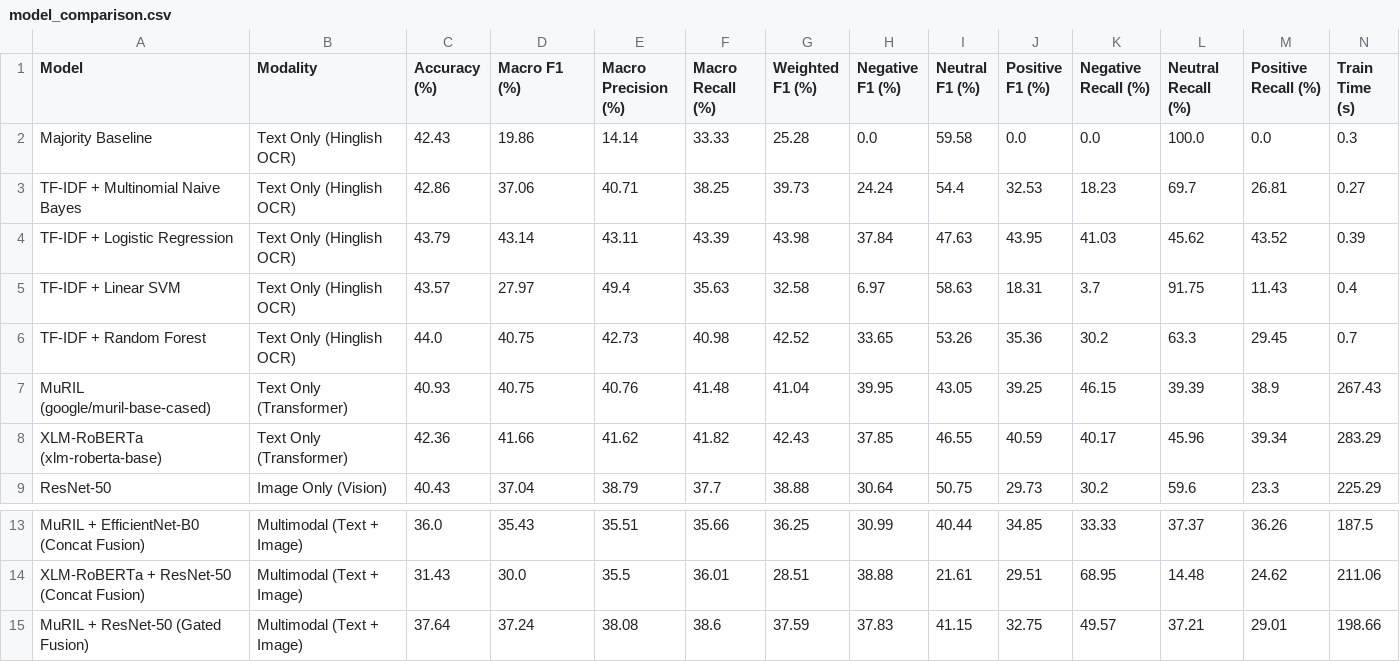
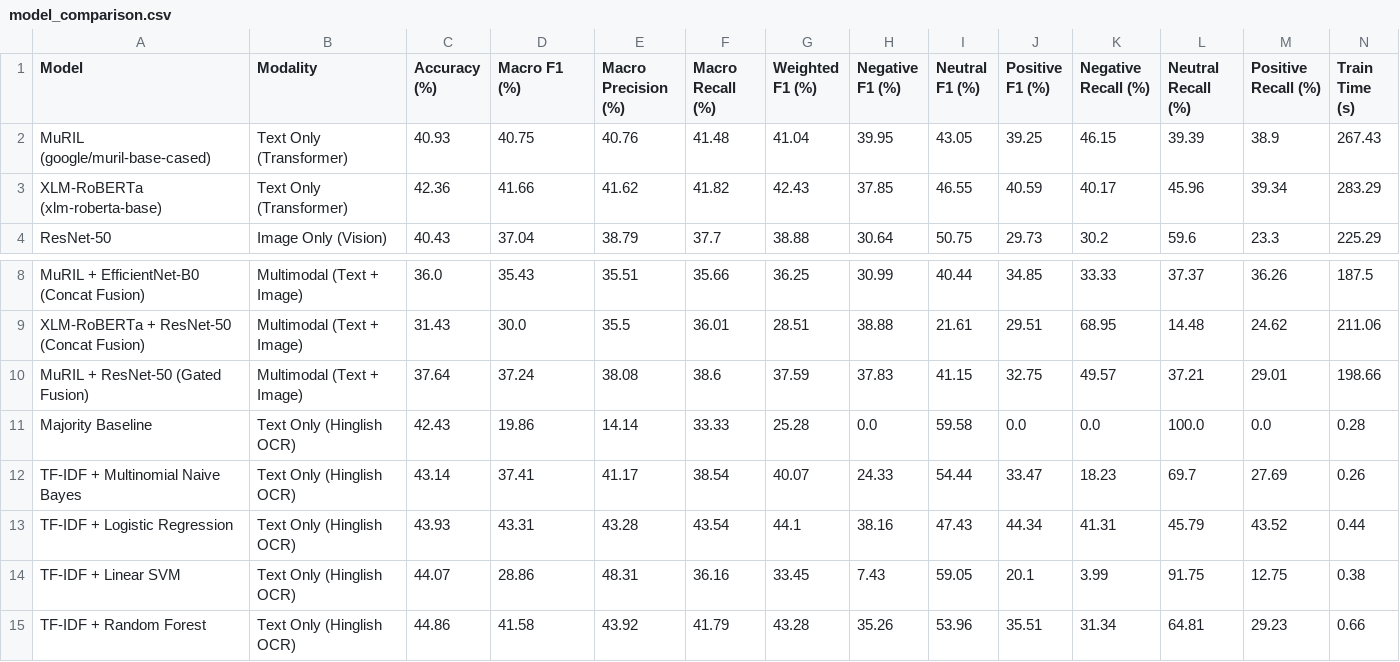
Before and after one commit to Vishal-62-Btech/IndicSent-M-NLP-, a CSV file: model_training/results/model_comparison.csv, drawn as a sheet; only a part is shown, gaps mark what is left out; removed rows and columns are numbered as before the commit, all else as after; rows hold the shown columns only; the diff names each change by its address in the sheet, - before the commit and + after, or states it on an @@ line.

```diff
--- a/model_training/results/model_comparison.csv
+++ b/model_training/results/model_comparison.csv
-row 2: Majority Baseline | Text Only (Hinglish OCR) | 42.43 | 19.86 | 14.14 | 33.33 | 25.28 | 0.0 | 59.58 | 0.0 | 0.0 | 100.0 | 0.0 | 0.3
-row 3: TF-IDF + Multinomial Naive Bayes | Text Only (Hinglish OCR) | 42.86 | 37.06 | 40.71 | 38.25 | 39.73 | 24.24 | 54.4 | 32.53 | 18.23 | 69.7 | 26.81 | 0.27
-row 4: TF-IDF + Logistic Regression | Text Only (Hinglish OCR) | 43.79 | 43.14 | 43.11 | 43.39 | 43.98 | 37.84 | 47.63 | 43.95 | 41.03 | 45.62 | 43.52 | 0.39
-row 5: TF-IDF + Linear SVM | Text Only (Hinglish OCR) | 43.57 | 27.97 | 49.4 | 35.63 | 32.58 | 6.97 | 58.63 | 18.31 | 3.7 | 91.75 | 11.43 | 0.4
-row 6: TF-IDF + Random Forest | Text Only (Hinglish OCR) | 44.0 | 40.75 | 42.73 | 40.98 | 42.52 | 33.65 | 53.26 | 35.36 | 30.2 | 63.3 | 29.45 | 0.7
+row 11: Majority Baseline | Text Only (Hinglish OCR) | 42.43 | 19.86 | 14.14 | 33.33 | 25.28 | 0.0 | 59.58 | 0.0 | 0.0 | 100.0 | 0.0 | 0.28
+row 12: TF-IDF + Multinomial Naive Bayes | Text Only (Hinglish OCR) | 43.14 | 37.41 | 41.17 | 38.54 | 40.07 | 24.33 | 54.44 | 33.47 | 18.23 | 69.7 | 27.69 | 0.26
+row 13: TF-IDF + Logistic Regression | Text Only (Hinglish OCR) | 43.93 | 43.31 | 43.28 | 43.54 | 44.1 | 38.16 | 47.43 | 44.34 | 41.31 | 45.79 | 43.52 | 0.44
+row 14: TF-IDF + Linear SVM | Text Only (Hinglish OCR) | 44.07 | 28.86 | 48.31 | 36.16 | 33.45 | 7.43 | 59.05 | 20.1 | 3.99 | 91.75 | 12.75 | 0.38
+row 15: TF-IDF + Random Forest | Text Only (Hinglish OCR) | 44.86 | 41.58 | 43.92 | 41.79 | 43.28 | 35.26 | 53.96 | 35.51 | 31.34 | 64.81 | 29.23 | 0.66
```
Also changed, not shown: 17 other files.
